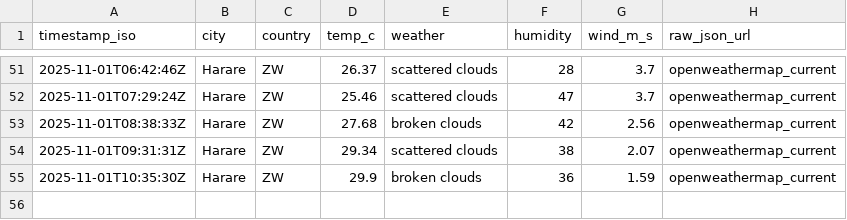
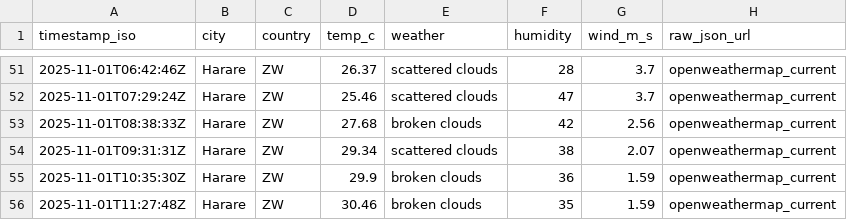
Before and after one commit to AlistairTomori1/weather, a CSV file: data/weather.csv, drawn as a sheet; only a part is shown, gaps mark what is left out; the diff names each change by its address in the sheet, - before the commit and + after, or states it on an @@ line.

Commit message:
chore(weather): append weather for 2025-11-01

```diff
--- a/data/weather.csv
+++ b/data/weather.csv
+row 56: 2025-11-01T11:27:48Z | Harare | ZW | 30.46 | broken clouds | 35 | 1.59 | openweathermap_current
```
